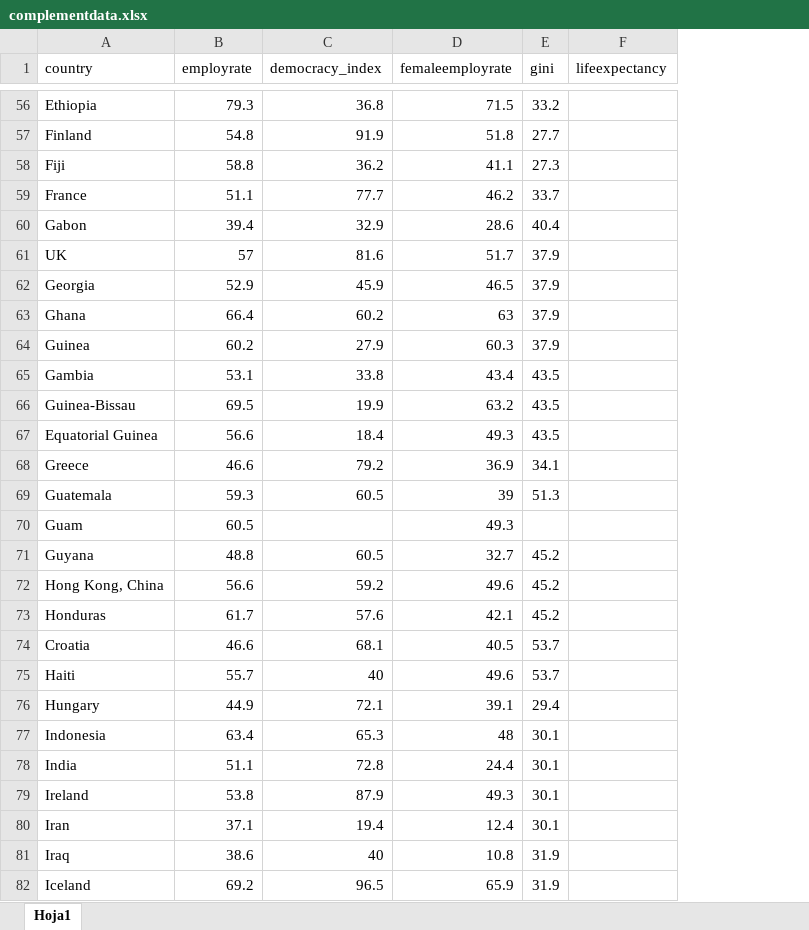
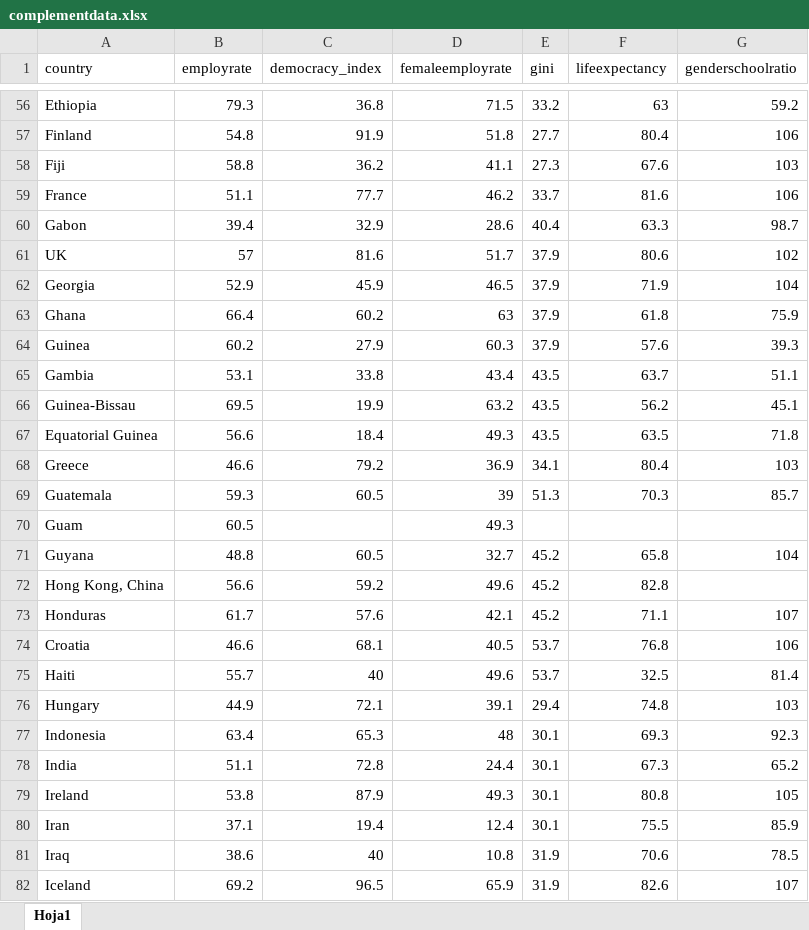
Before and after one commit to AngieRinBri/TallerPIBBancoMundial, an Excel workbook: complementdata.xlsx, sheet Hoja1, drawn as a sheet; only a part is shown, gaps mark what is left out; values as stored, in another font and other column widths than the file's, no borders; the diff covers the shown part only; the diff names each change by its address in the sheet, - before the commit and + after, or states it on an @@ line.

```diff
--- a/complementdata.xlsx (sheet Hoja1)
+++ b/complementdata.xlsx (sheet Hoja1)
+column G (genderschoolratio), rows 56-82: 59.2 | 106 | 103 | 106 | 98.7 | 102 | 104 | 75.9 | 39.3 | 51.1 | 45.1 | 71.8 | 103 | 85.7 |  | 104 |  | 107 | 106 | 81.4 | 103 | 92.3 | 65.2 | 105 | 85.9 | 78.5 | 107
-F56 (lifeexpectancy): (empty)
+F56 (lifeexpectancy): 63
-F57 (lifeexpectancy): (empty)
+F57 (lifeexpectancy): 80.4
-F58 (lifeexpectancy): (empty)
+F58 (lifeexpectancy): 67.6
-F59 (lifeexpectancy): (empty)
+F59 (lifeexpectancy): 81.6
-F60 (lifeexpectancy): (empty)
+F60 (lifeexpectancy): 63.3
-F61 (lifeexpectancy): (empty)
+F61 (lifeexpectancy): 80.6
-F62 (lifeexpectancy): (empty)
+F62 (lifeexpectancy): 71.9
-F63 (lifeexpectancy): (empty)
+F63 (lifeexpectancy): 61.8
-F64 (lifeexpectancy): (empty)
+F64 (lifeexpectancy): 57.6
-F65 (lifeexpectancy): (empty)
+F65 (lifeexpectancy): 63.7
-F66 (lifeexpectancy): (empty)
+F66 (lifeexpectancy): 56.2
-F67 (lifeexpectancy): (empty)
+F67 (lifeexpectancy): 63.5
-F68 (lifeexpectancy): (empty)
+F68 (lifeexpectancy): 80.4
-F69 (lifeexpectancy): (empty)
+F69 (lifeexpectancy): 70.3
-F71 (lifeexpectancy): (empty)
+F71 (lifeexpectancy): 65.8
-F72 (lifeexpectancy): (empty)
+F72 (lifeexpectancy): 82.8
-F73 (lifeexpectancy): (empty)
+F73 (lifeexpectancy): 71.1
-F74 (lifeexpectancy): (empty)
+F74 (lifeexpectancy): 76.8
-F75 (lifeexpectancy): (empty)
+F75 (lifeexpectancy): 32.5
-F76 (lifeexpectancy): (empty)
+F76 (lifeexpectancy): 74.8
-F77 (lifeexpectancy): (empty)
+F77 (lifeexpectancy): 69.3
-F78 (lifeexpectancy): (empty)
+F78 (lifeexpectancy): 67.3
-F79 (lifeexpectancy): (empty)
+F79 (lifeexpectancy): 80.8
-F80 (lifeexpectancy): (empty)
+F80 (lifeexpectancy): 75.5
-F81 (lifeexpectancy): (empty)
+F81 (lifeexpectancy): 70.6
-F82 (lifeexpectancy): (empty)
+F82 (lifeexpectancy): 82.6
```
Also changed, not shown: 1 removed row and 155 edited cells elsewhere in this sheet, formulas that keep their value, 1 other file.
